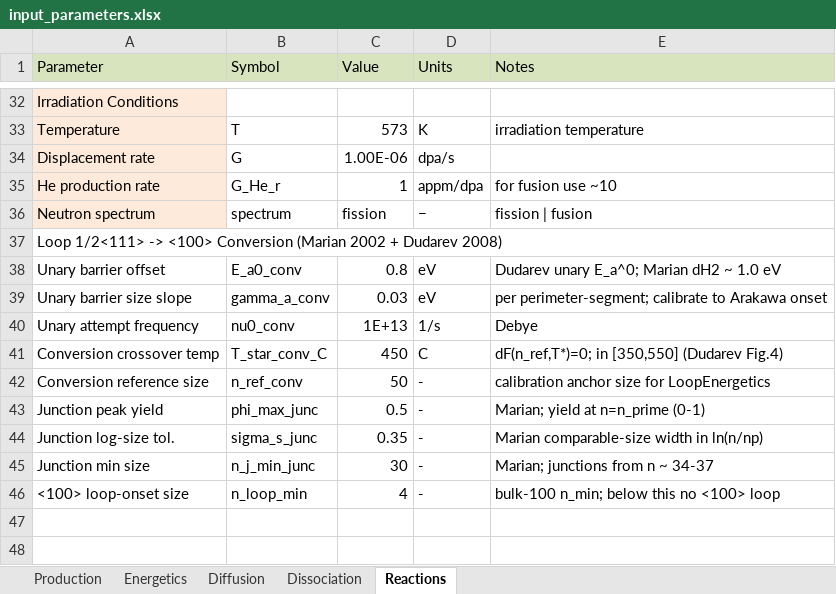
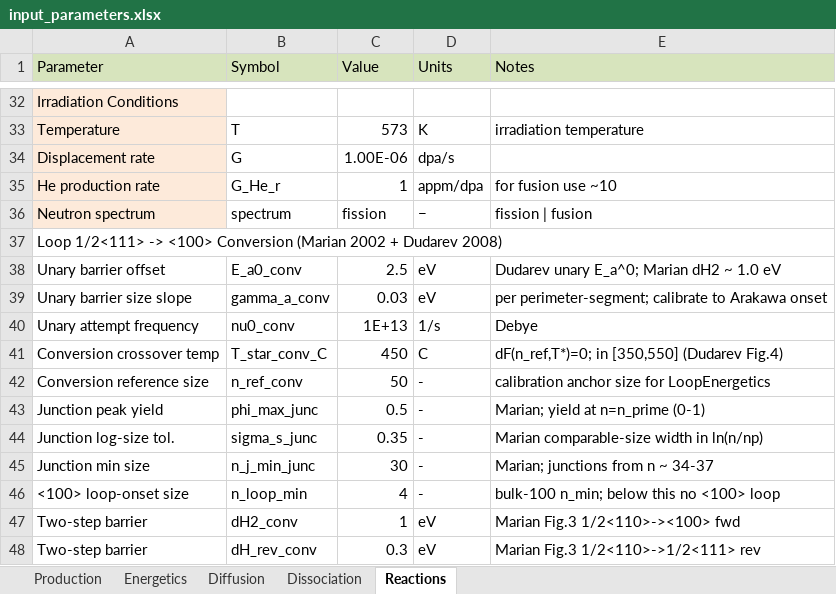
Before and after one commit to Ghoniem-Org/RadCluster, an Excel workbook: RadCluster_2_0/input/input_parameters.xlsx, sheet Reactions, drawn as a sheet; only a part is shown, gaps mark what is left out; values as stored, in another font and other column widths than the file's, no borders; the diff names each change by its address in the sheet, - before the commit and + after, or states it on an @@ line.

```diff
--- a/RadCluster_2_0/input/input_parameters.xlsx (sheet Reactions)
+++ b/RadCluster_2_0/input/input_parameters.xlsx (sheet Reactions)
-C38 (Value): 0.8
+C38 (Value): 2.5
+row 47: Two-step barrier | dH2_conv | 1 | eV | Marian Fig.3 1/2<110>-><100> fwd
+row 48: Two-step barrier | dH_rev_conv | 0.3 | eV | Marian Fig.3 1/2<110>->1/2<111> rev
```
Also changed, not shown: 9 other files.
